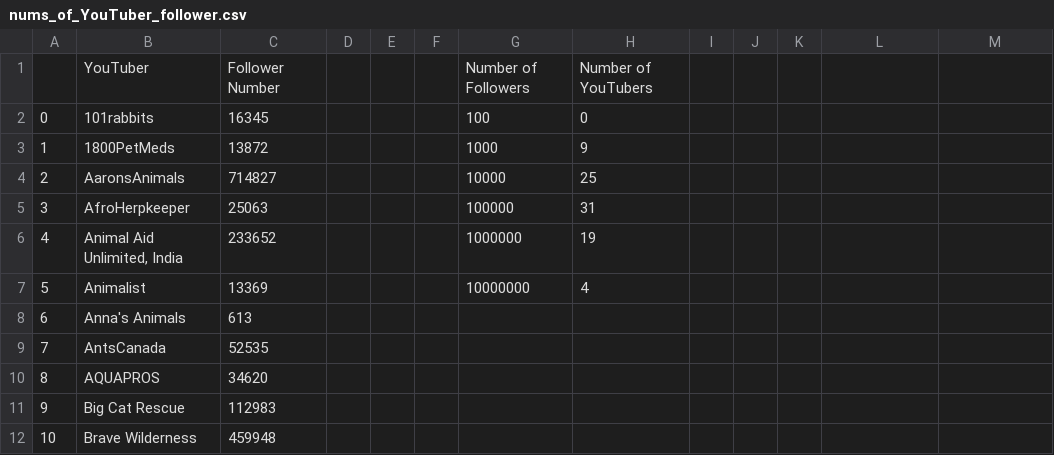
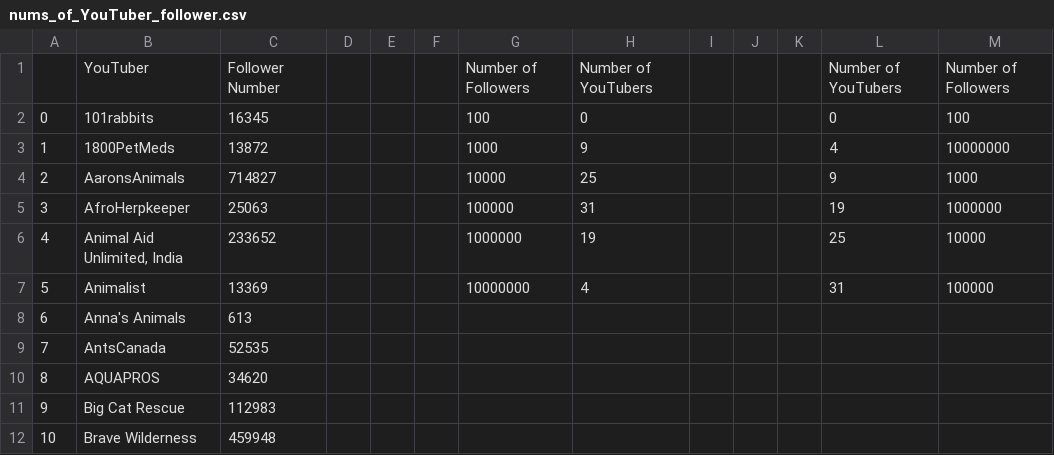
Before and after one commit to chilliHsu/statistical_data, a CSV file: nums_of_YouTuber_follower.csv, drawn as a sheet; only a part is shown; the diff names each change by its address in the sheet, - before the commit and + after, or states it on an @@ line.

```diff
--- a/nums_of_YouTuber_follower.csv
+++ b/nums_of_YouTuber_follower.csv
-L1: (empty)
+L1: Number of YouTubers
-M1: (empty)
+M1: Number of Followers
-L2: (empty)
+L2: 0
-M2: (empty)
+M2: 100
-L3: (empty)
+L3: 4
-M3: (empty)
+M3: 10000000
-L4: (empty)
+L4: 9
-M4: (empty)
+M4: 1000
-L5: (empty)
+L5: 19
-M5: (empty)
+M5: 1000000
-L6: (empty)
+L6: 25
-M6: (empty)
+M6: 10000
-L7: (empty)
+L7: 31
-M7: (empty)
+M7: 100000
```
Also changed, not shown: nums_of_video_yt_interval.csv, 4 other files.
